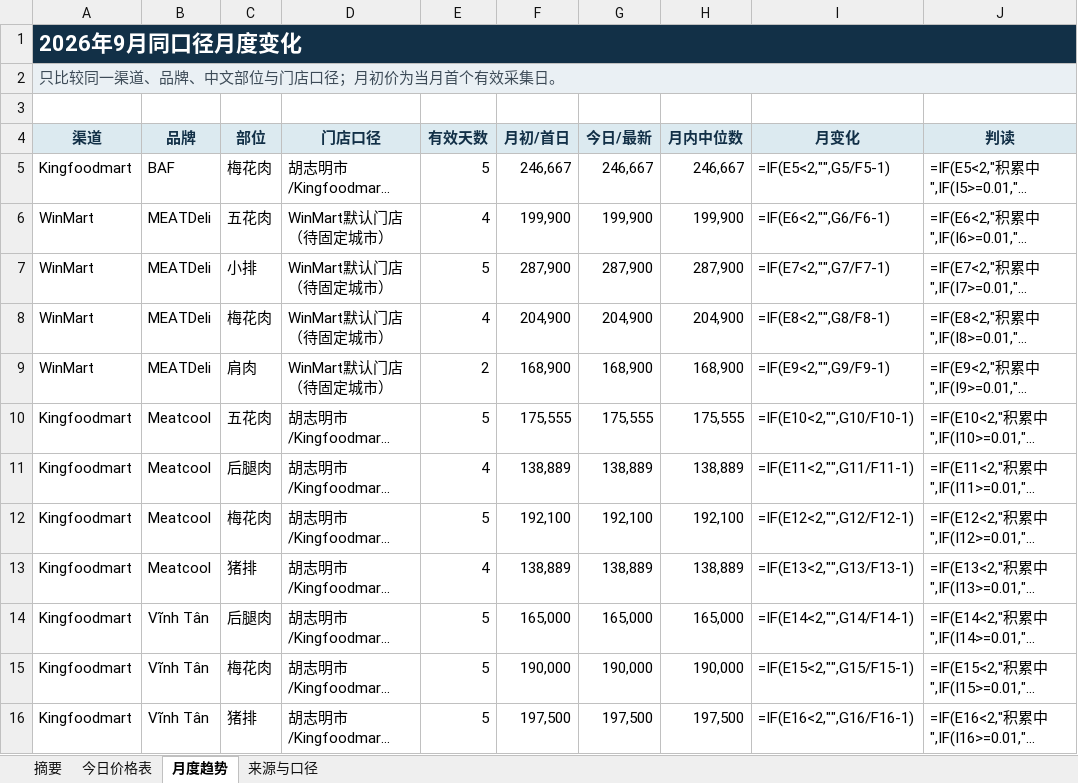
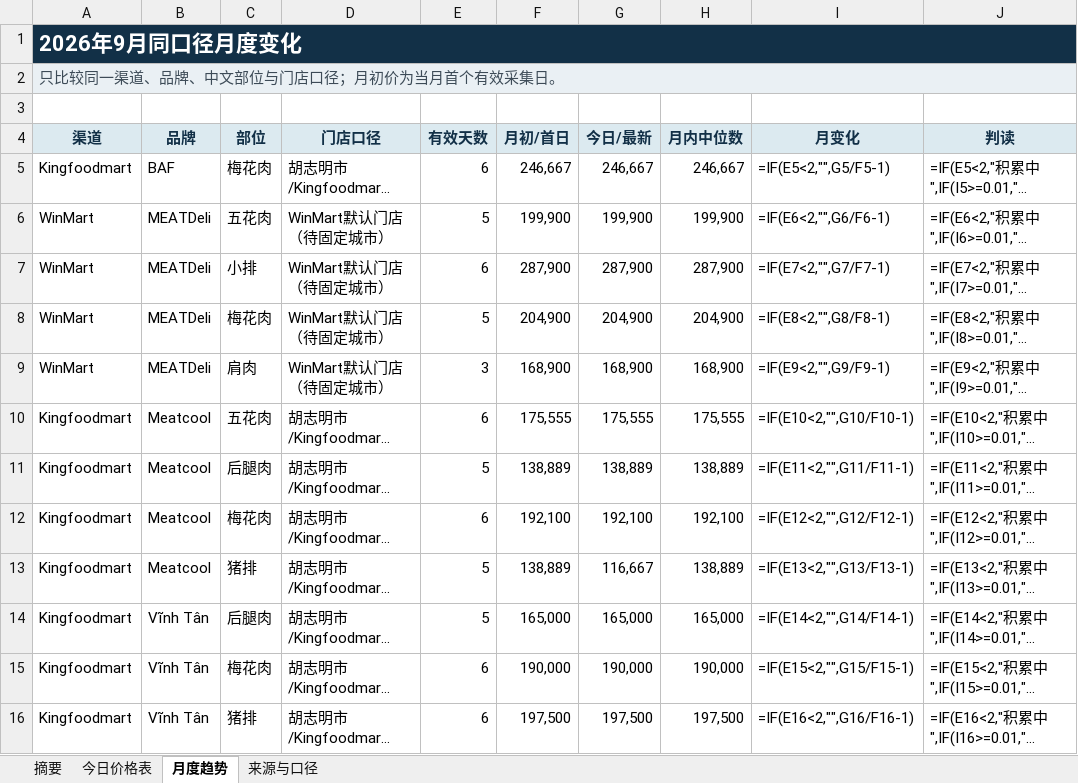
Before and after one commit to youxing2026-collab/vietnam-pig-reports, an Excel workbook: reports/越南猪肉零售价格日报_最新.xlsx, sheet 月度趋势, drawn as a sheet; long unchanged cells end in …; values as stored, in another font and other column widths than the file's, no borders; formulas without a stored value are shown as written; conditional formats not drawn; the diff names each change by its address in the sheet, - before the commit and + after, or states it on an @@ line.

```diff
--- a/reports/越南猪肉零售价格日报_最新.xlsx (sheet 月度趋势)
+++ b/reports/越南猪肉零售价格日报_最新.xlsx (sheet 月度趋势)
-E5 (有效天数): 5
+E5 (有效天数): 6
-E6 (有效天数): 4
+E6 (有效天数): 5
-E7 (有效天数): 5
+E7 (有效天数): 6
-E8 (有效天数): 4
+E8 (有效天数): 5
-E9 (有效天数): 2
+E9 (有效天数): 3
-E10 (有效天数): 5
+E10 (有效天数): 6
-E11 (有效天数): 4
+E11 (有效天数): 5
-E12 (有效天数): 5
+E12 (有效天数): 6
-E13 (有效天数): 4
+E13 (有效天数): 5
-G13 (今日/最新): 138,889
+G13 (今日/最新): 116,667
-E15:E16 (有效天数): 5
+E15:E16 (有效天数): 6
```
Also changed, not shown: sheet 今日价格表, sheet 摘要, 1 other file.
